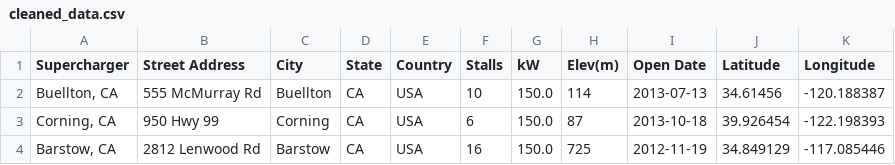
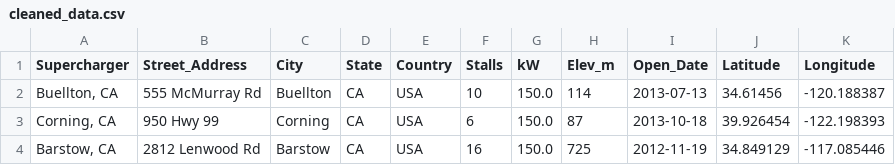
Before and after one commit to mrunmaigadbail/Tesla_Supercharge_Locations_Globally, a CSV file: Mrunmai Work/data_eda/cleaned_data.csv, drawn as a sheet; only a part is shown.

```diff
--- a/Mrunmai Work/data_eda/cleaned_data.csv
+++ b/Mrunmai Work/data_eda/cleaned_data.csv
@@ -1,2 +1,2 @@
-Supercharger,Street Address,City,State,Country,Stalls,kW,Elev(m),Open Date,Latitude,Longitude
+Supercharger,Street_Address,City,State,Country,Stalls,kW,Elev_m,Open_Date,Latitude,Longitude
 "Buellton, CA",555 McMurray Rd,Buellton,CA,USA,10,150.0,114,2013-07-13,34.61456,-120.188387
```
Also changed, not shown: data_eda/cleaned_data.csv, 8 other files.
